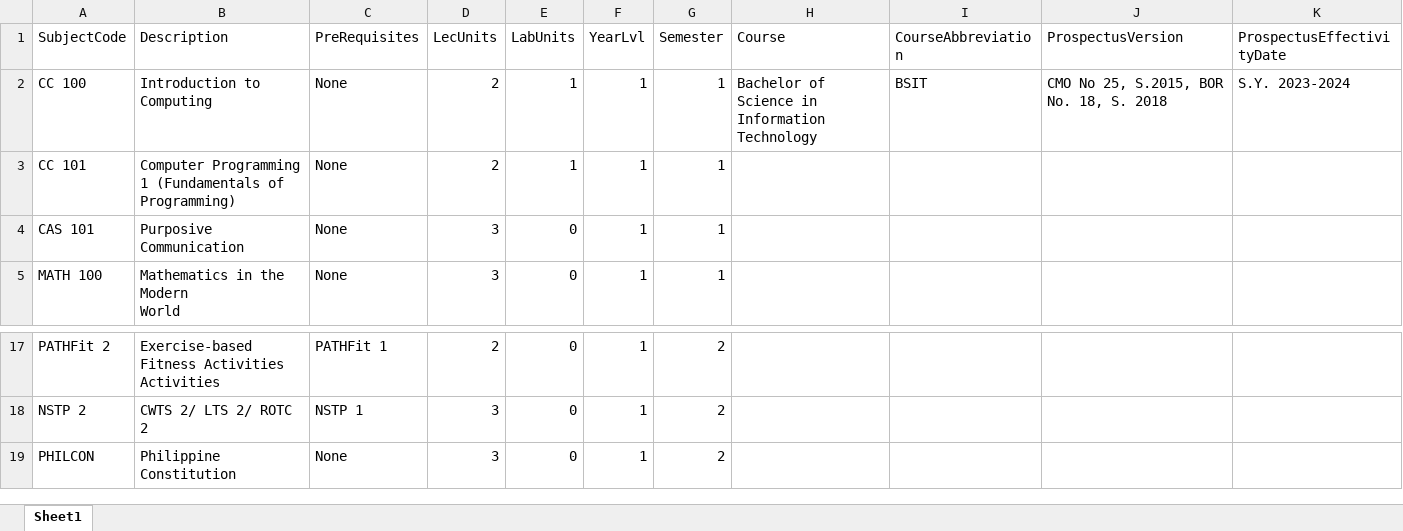
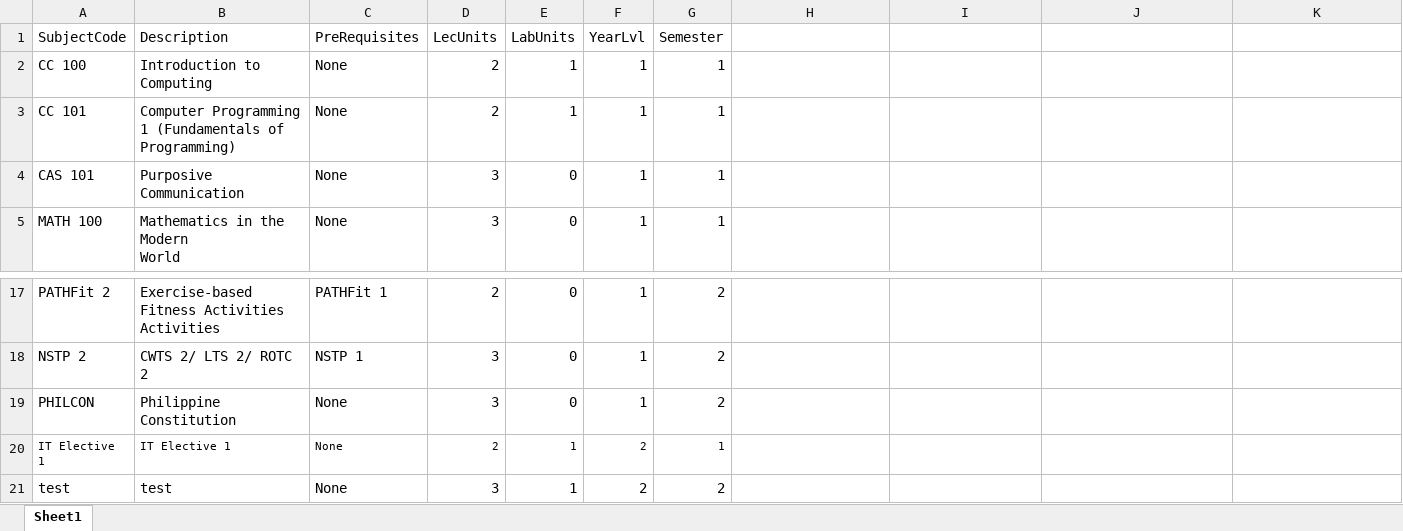
Before and after one commit to BanquerigoSherard/AcademicPreEnlistmentSystem, an Excel workbook: public/excel/ImportSubjects.xlsx, sheet Sheet1, drawn as a sheet; only a part is shown, gaps mark what is left out; values as stored, in another font and other column widths than the file's, no borders; the diff names each change by its address in the sheet, - before the commit and + after, or states it on an @@ line.

```diff
--- a/public/excel/ImportSubjects.xlsx (sheet Sheet1)
+++ b/public/excel/ImportSubjects.xlsx (sheet Sheet1)
-H1: Course
+H1: (empty)
-I1: CourseAbbreviation
+I1: (empty)
-J1: ProspectusVersion
+J1: (empty)
-K1: ProspectusEffectivityDate
+K1: (empty)
-H2: Bachelor of Science in Information Technology
+H2: (empty)
-I2: BSIT
+I2: (empty)
-J2: CMO No 25, S.2015, BOR No. 18, S. 2018
+J2: (empty)
-K2: S.Y. 2023-2024
+K2: (empty)
+row 20: IT Elective 1 | IT Elective 1 | None | 2 | 1 | 2 | 1
+row 21: test | test | None | 3 | 1 | 2 | 2
```
Also changed, not shown: public/excel/StudentImport.xlsx, 7 other files.
